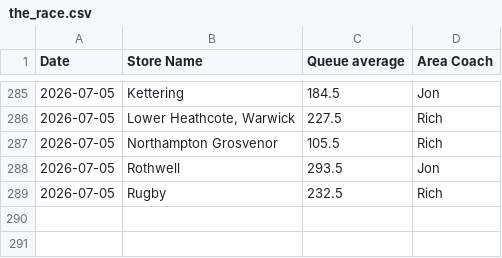
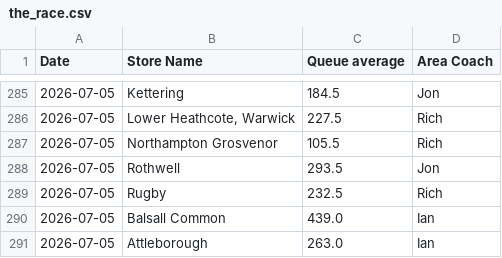
Before and after one commit to Fontana1974/bewiched-dashboards, a CSV file: the_race.csv, drawn as a sheet; only a part is shown, gaps mark what is left out; the diff names each change by its address in the sheet, - before the commit and + after, or states it on an @@ line.

```diff
--- a/the_race.csv
+++ b/the_race.csv
+row 290: 2026-07-05 | Balsall Common | 439.0 | Ian
+row 291: 2026-07-05 | Attleborough | 263.0 | Ian
```
Also changed, not shown: weekly_history.csv, 41 other files.
